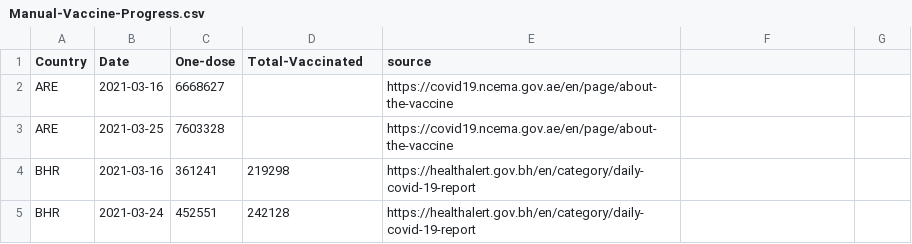
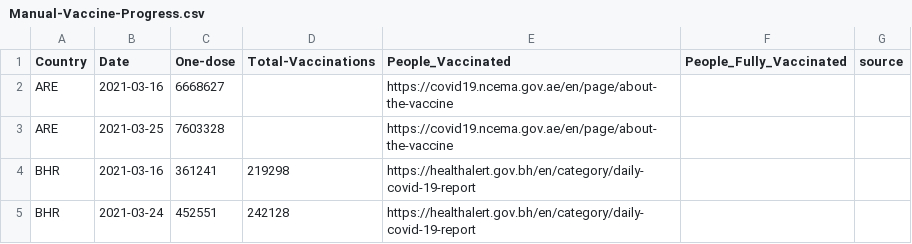
Before and after one commit to inception-labs/covid-vaccine-mena, a CSV file: Distribution/Manual-Vaccine-Progress.csv, drawn as a sheet; only a part is shown.

Commit message:
Update Manual-Vaccine-Progress.csv

```diff
--- a/Distribution/Manual-Vaccine-Progress.csv
+++ b/Distribution/Manual-Vaccine-Progress.csv
@@ -1,2 +1,2 @@
-Country,Date,One-dose,Total-Vaccinated,source
+Country,Date,One-dose,Total-Vaccinations,People_Vaccinated,People_Fully_Vaccinated,source
 ARE,2021-03-16,6668627,,https://covid19.ncema.gov.ae/en/page/about-the-vaccine
```
